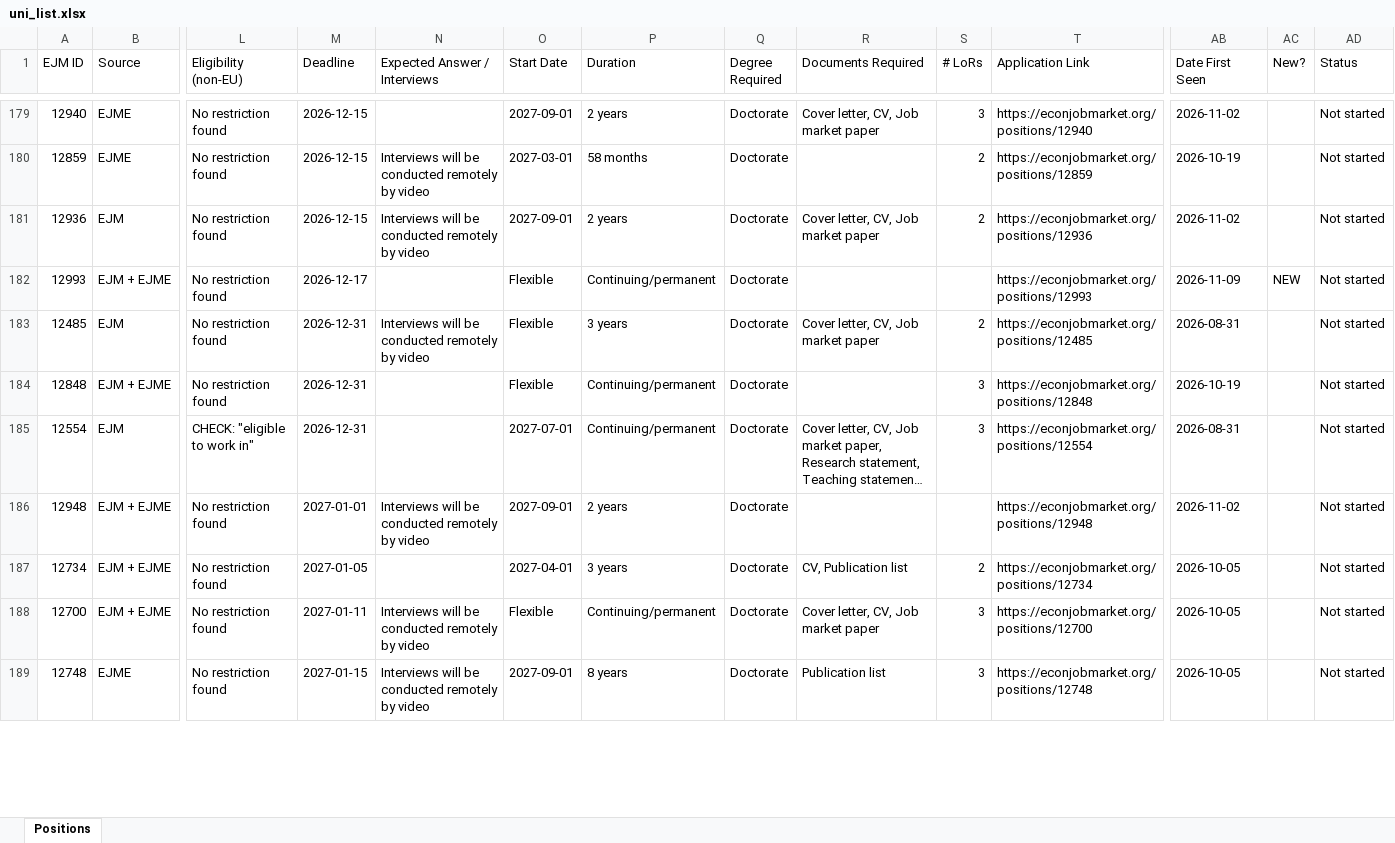
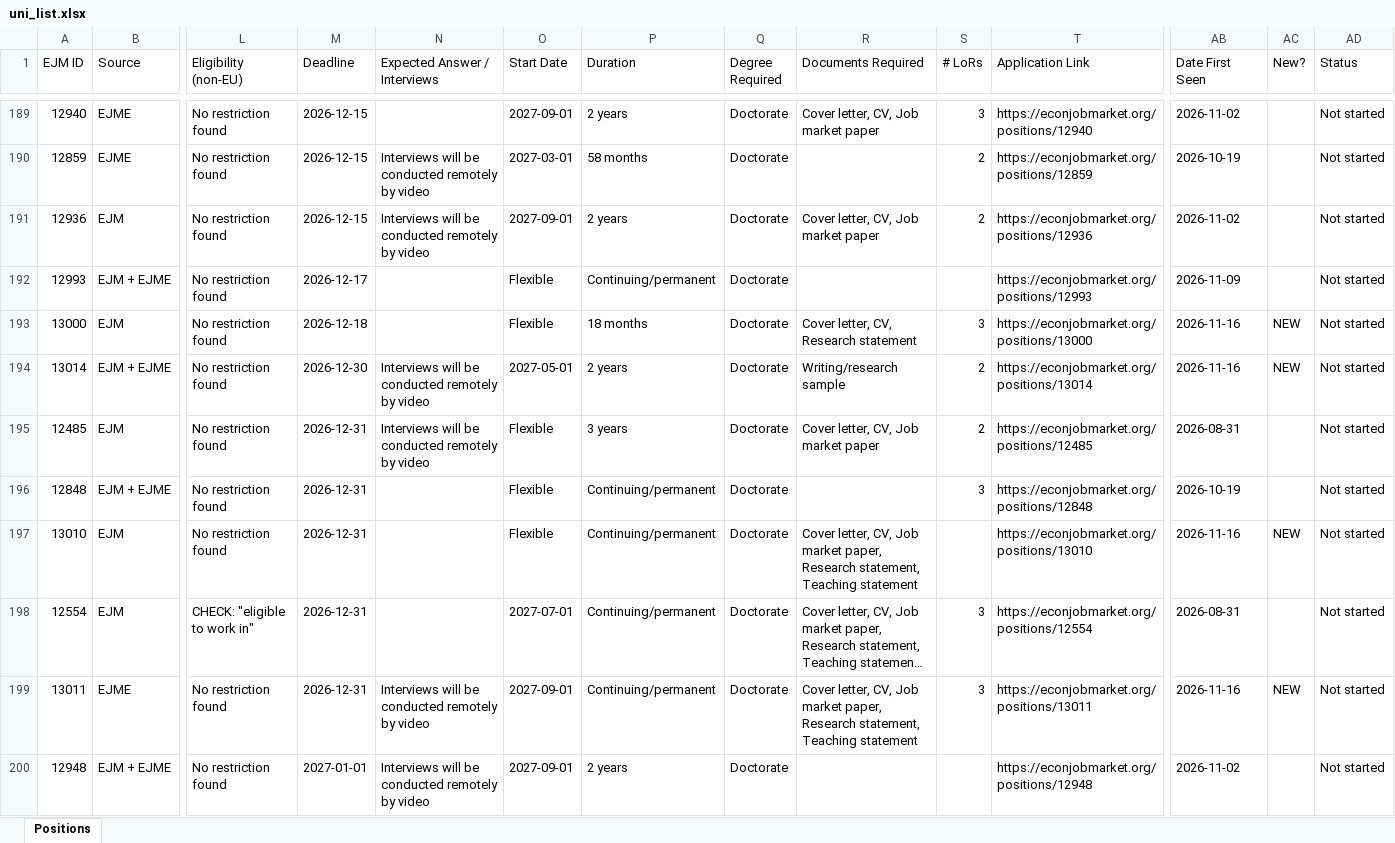
Before and after one commit to fondomathias/Job-Tracker-Web, an Excel workbook: scraper/uni_list.xlsx, sheet Positions, drawn as a sheet; only a part is shown, gaps mark what is left out; the shorter side is filled out with more unchanged rows; long unchanged cells end in …; values as stored, in another font and other column widths than the file's, no cell formats; addresses are those after the commit; rows hold the shown columns only; the diff covers the shown part only; the diff names each change by its address in the sheet, - before the commit and + after, or states it on an @@ line.

```diff
--- a/scraper/uni_list.xlsx (sheet Positions)
+++ b/scraper/uni_list.xlsx (sheet Positions)
-AC192 (New?): NEW
+AC192 (New?): (empty)
+row 193: 13000 | EJM | No restriction found | 2026-12-18 |  | Flexible | 18 months | Doctorate | Cover letter, CV, Research statement | 3 | https://econjobmarket.org/positions/13000 | 2026-11-16 | NEW | Not started
+row 194: 13014 | EJM + EJME | No restriction found | 2026-12-30 | Interviews will be conducted remotely by video | 2027-05-01 | 2 years | Doctorate | Writing/research sample | 2 | https://econjobmarket.org/positions/13014 | 2026-11-16 | NEW | Not started
+row 197: 13010 | EJM | No restriction found | 2026-12-31 |  | Flexible | Continuing/permanent | Doctorate | Cover letter, CV, Job market paper, Research statement, Teaching statement |  | https://econjobmarket.org/positions/13010 | 2026-11-16 | NEW | Not started
+row 199: 13011 | EJME | No restriction found | 2026-12-31 | Interviews will be conducted remotely by video | 2027-09-01 | Continuing/permanent | Doctorate | Cover letter, CV, Job market paper, Research statement, Teaching statement | 3 | https://econjobmarket.org/positions/13011 | 2026-11-16 | NEW | Not started
```
Also changed, not shown: 16 added rows and 69 edited cells elsewhere in this sheet, cell formats, scraper/linkedin_list.xlsx, 1 other file.
